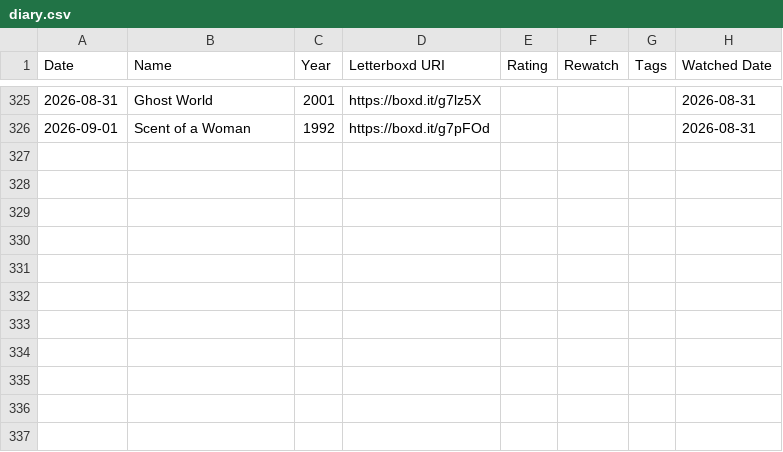
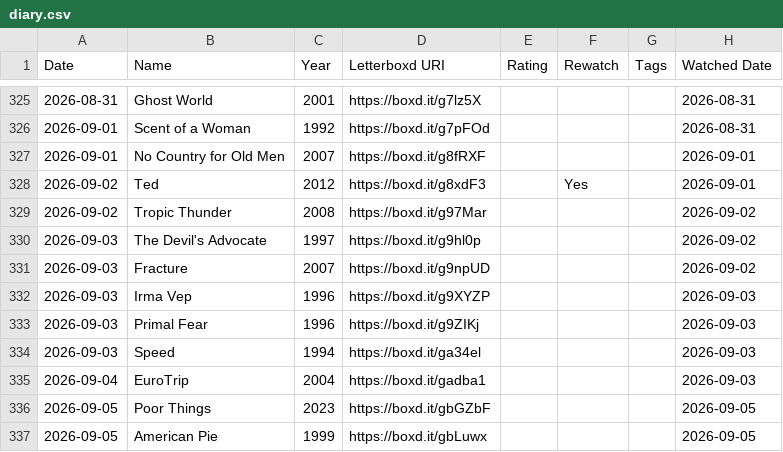
Before and after one commit to ShiiiivanshSingh/Ask-My-Watchlist-, a CSV file: data/diary.csv, drawn as a sheet; only a part is shown, gaps mark what is left out.

```diff
--- a/data/diary.csv
+++ b/data/diary.csv
@@ -326 +326,12 @@ Date,Name,Year,Letterboxd URI,Rating,Rewatch,Tags,Watched Date
 2026-09-01,Scent of a Woman,1992,https://boxd.it/g7pFOd,,,,2026-08-31
+2026-09-01,No Country for Old Men,2007,https://boxd.it/g8fRXF,,,,2026-09-01
+2026-09-02,Ted,2012,https://boxd.it/g8xdF3,,Yes,,2026-09-01
+2026-09-02,Tropic Thunder,2008,https://boxd.it/g97Mar,,,,2026-09-02
+2026-09-03,The Devil's Advocate,1997,https://boxd.it/g9hl0p,,,,2026-09-02
+2026-09-03,Fracture,2007,https://boxd.it/g9npUD,,,,2026-09-02
+2026-09-03,Irma Vep,1996,https://boxd.it/g9XYZP,,,,2026-09-03
+2026-09-03,Primal Fear,1996,https://boxd.it/g9ZIKj,,,,2026-09-03
+2026-09-03,Speed,1994,https://boxd.it/ga34el,,,,2026-09-03
+2026-09-04,EuroTrip,2004,https://boxd.it/gadba1,,,,2026-09-03
+2026-09-05,Poor Things,2023,https://boxd.it/gbGZbF,,,,2026-09-05
+2026-09-05,American Pie,1999,https://boxd.it/gbLuwx,,,,2026-09-05
```
Also changed, not shown: data/comments.csv, data/likes/films.csv, 5 other files.
